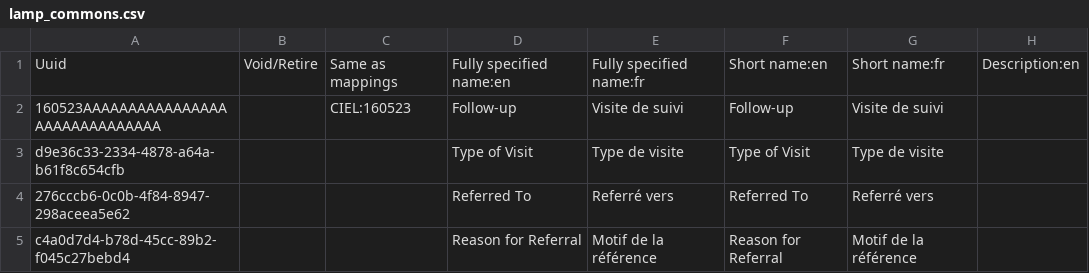
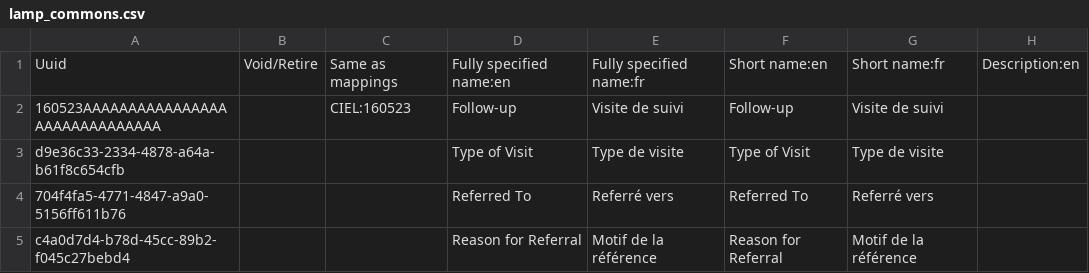
Before and after one commit to mekomsolutions/ozone-lamp, a CSV file: configs/openmrs/initializer_config/concepts/lamp_commons.csv, drawn as a sheet; only a part is shown; the diff names each change by its address in the sheet, - before the commit and + after, or states it on an @@ line.

```diff
--- a/configs/openmrs/initializer_config/concepts/lamp_commons.csv
+++ b/configs/openmrs/initializer_config/concepts/lamp_commons.csv
-A4: 276cccb6-0c0b-4f84-8947-298aceea5e62
+A4: 704f4fa5-4771-4847-a9a0-5156ff611b76
```
Also changed, not shown: configs/openmrs/initializer_config/concepts/lamp_child_nutrition.csv, 1 other file.
